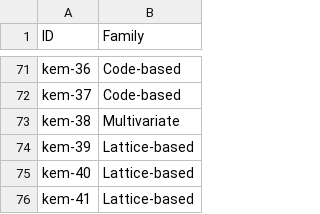
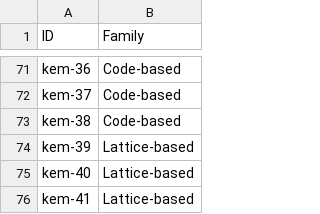
Before and after one commit to Crecslon/ngcc.github.io, a CSV file: content/data/families.csv, drawn as a sheet; only a part is shown, gaps mark what is left out.

```diff
--- a/content/data/families.csv
+++ b/content/data/families.csv
@@ -72,3 +72,3 @@ kem-36;Code-based
 kem-37;Code-based
-kem-38;Multivariate
+kem-38;Code-based
 kem-39;Lattice-based
```
Also changed, not shown: docs/data/families.csv, 52 other files.
